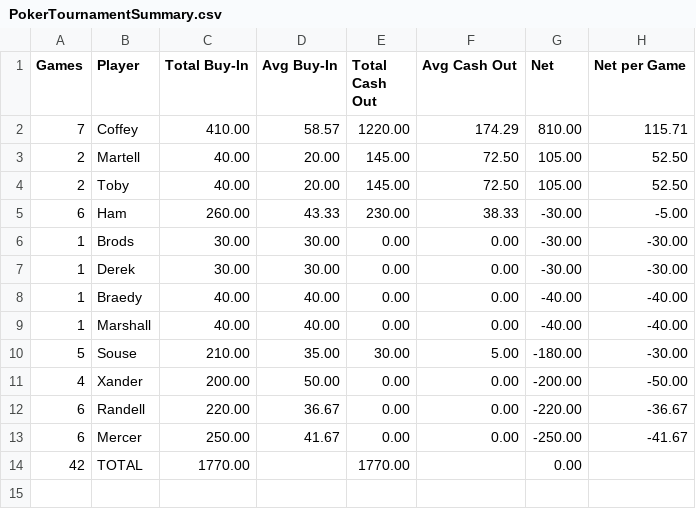
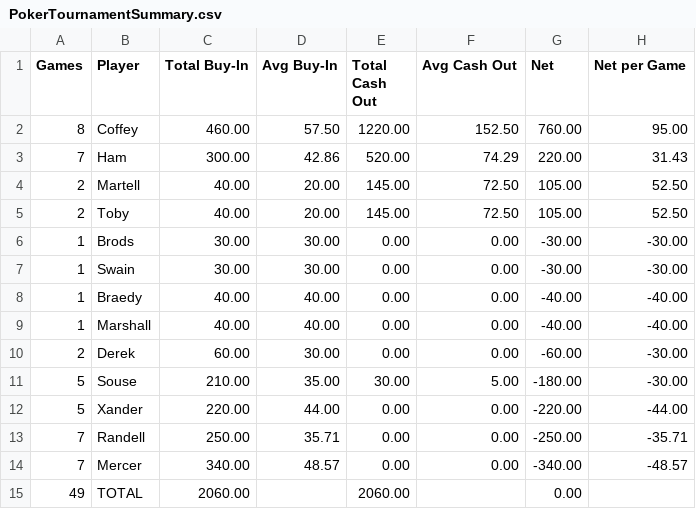
Before and after one commit to zcoffey7/poker-dashboard, a CSV file: stats/PokerTournamentSummary.csv, drawn as a sheet.

```diff
--- a/stats/PokerTournamentSummary.csv
+++ b/stats/PokerTournamentSummary.csv
@@ -1,14 +1,15 @@
 Games,Player,Total Buy-In,Avg Buy-In,Total Cash Out,Avg Cash Out,Net,Net per Game
-7,Coffey,410.00,58.57,1220.00,174.29,810.00,115.71
+8,Coffey,460.00,57.50,1220.00,152.50,760.00,95.00
+7,Ham,300.00,42.86,520.00,74.29,220.00,31.43
 2,Martell,40.00,20.00,145.00,72.50,105.00,52.50
 2,Toby,40.00,20.00,145.00,72.50,105.00,52.50
-6,Ham,260.00,43.33,230.00,38.33,-30.00,-5.00
 1,Brods,30.00,30.00,0.00,0.00,-30.00,-30.00
-1,Derek,30.00,30.00,0.00,0.00,-30.00,-30.00
+1,Swain,30.00,30.00,0.00,0.00,-30.00,-30.00
 1,Braedy,40.00,40.00,0.00,0.00,-40.00,-40.00
 1,Marshall,40.00,40.00,0.00,0.00,-40.00,-40.00
+2,Derek,60.00,30.00,0.00,0.00,-60.00,-30.00
 5,Souse,210.00,35.00,30.00,5.00,-180.00,-30.00
-4,Xander,200.00,50.00,0.00,0.00,-200.00,-50.00
-6,Randell,220.00,36.67,0.00,0.00,-220.00,-36.67
-6,Mercer,250.00,41.67,0.00,0.00,-250.00,-41.67
-42,TOTAL,1770.00,,1770.00,,0.00,
+5,Xander,220.00,44.00,0.00,0.00,-220.00,-44.00
+7,Randell,250.00,35.71,0.00,0.00,-250.00,-35.71
+7,Mercer,340.00,48.57,0.00,0.00,-340.00,-48.57
+49,TOTAL,2060.00,,2060.00,,0.00,
```
Also changed, not shown: stats/PokerSummary.csv, 1 other file.
